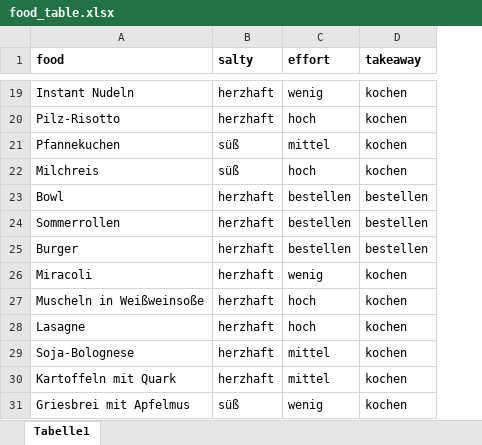
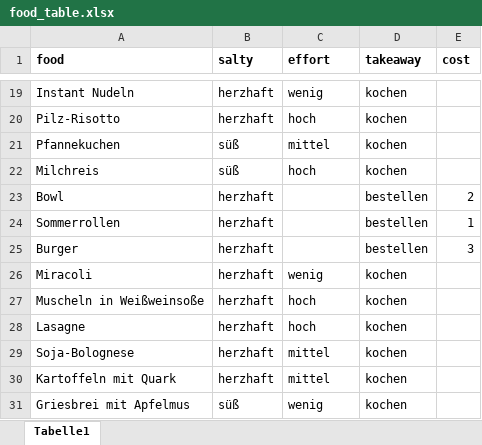
Before and after one commit to maxlayer/foodinspiration, an Excel workbook: food_table.xlsx, sheet Tabelle1, drawn as a sheet; only a part is shown, gaps mark what is left out; values as stored, in another font and other column widths than the file's, no borders; the diff covers the shown part only; the diff names each change by its address in the sheet, - before the commit and + after, or states it on an @@ line.

```diff
--- a/food_table.xlsx (sheet Tabelle1)
+++ b/food_table.xlsx (sheet Tabelle1)
+column E (cost), rows 23-25: 2 | 1 | 3
-C23:C25 (effort): bestellen
+C23:C25 (effort): (empty)
```
Also changed, not shown: 7 added rows and 9 edited cells elsewhere in this sheet.
